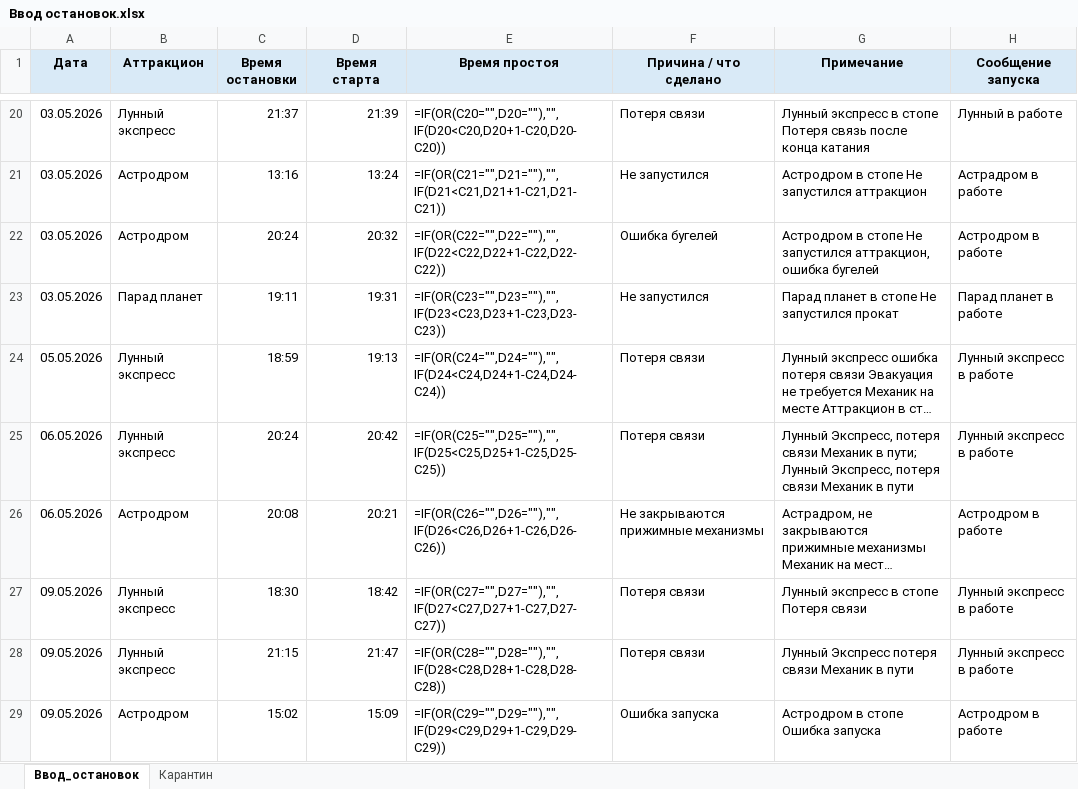
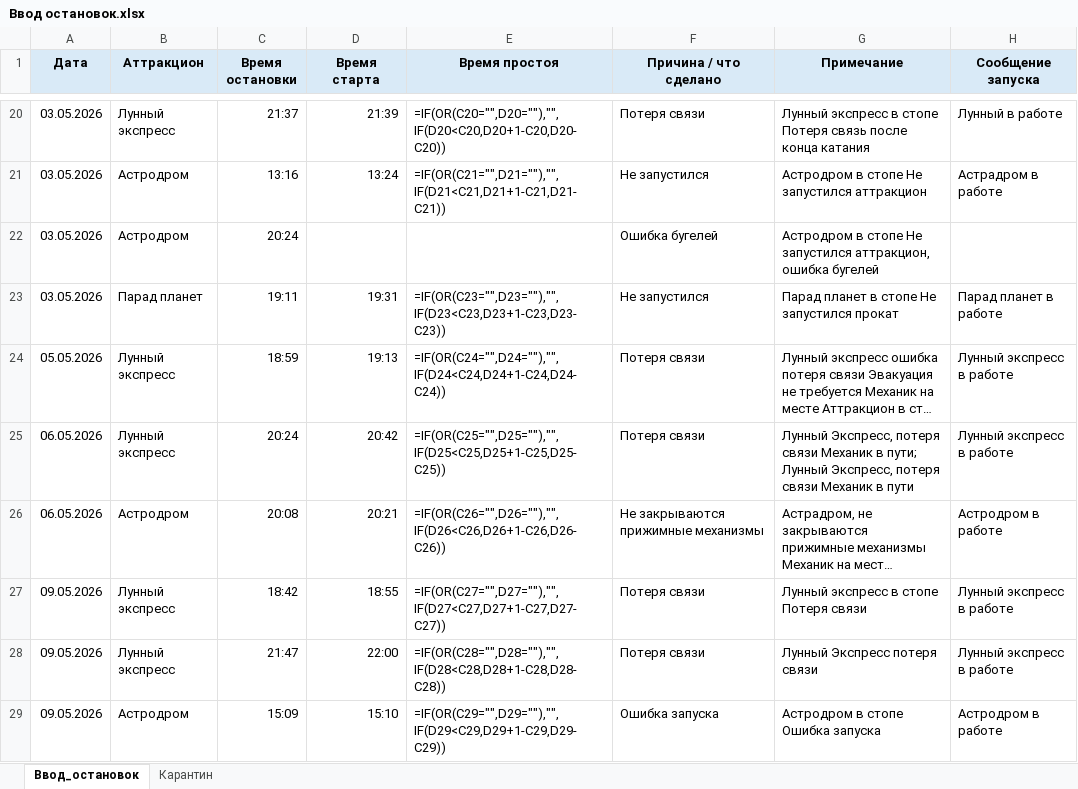
Before and after one commit to Protezhe/OrionMAXParser, an Excel workbook: Ввод остановок.xlsx, sheet Ввод_остановок, drawn as a sheet; only a part is shown, gaps mark what is left out; long unchanged cells end in …; values as stored, in another font and other column widths than the file's, no borders; formulas without a stored value are shown as written; the diff covers the shown part only; the diff names each change by its address in the sheet, - before the commit and + after, or states it on an @@ line.

```diff
--- a/Ввод остановок.xlsx (sheet Ввод_остановок)
+++ b/Ввод остановок.xlsx (sheet Ввод_остановок)
-D22 (Время старта): 20:32
+D22 (Время старта): (empty)
-E22 (Время простоя): =IF(OR(C22="",D22=""),"",IF(D22<C22,D22+1-C22,D22-C22))
+E22 (Время простоя): (empty)
-H22 (Сообщение запуска): Астродром в работе
+H22 (Сообщение запуска): (empty)
-C27 (Время остановки): 18:30
+C27 (Время остановки): 18:42
-D27 (Время старта): 18:42
+D27 (Время старта): 18:55
-C28 (Время остановки): 21:15
+C28 (Время остановки): 21:47
-D28 (Время старта): 21:47
+D28 (Время старта): 22:00
-G28 (Примечание): Лунный Экспресс потеря связи Механик в пути
+G28 (Примечание): Лунный Экспресс потеря связи
-C29 (Время остановки): 15:02
+C29 (Время остановки): 15:09
-D29 (Время старта): 15:09
+D29 (Время старта): 15:10
```
Also changed, not shown: 21 added rows and 23 edited cells elsewhere in this sheet, sheet Карантин, 9 other files.
